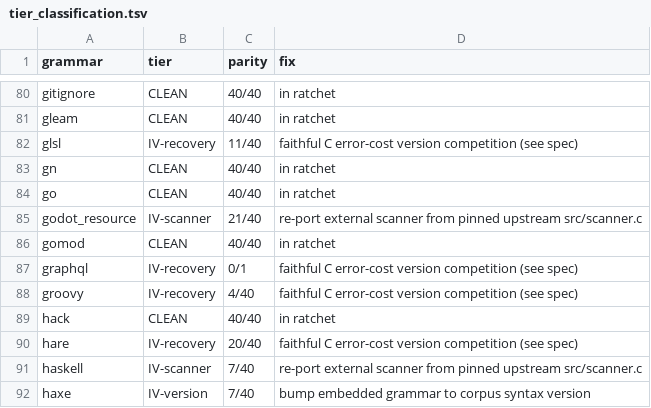
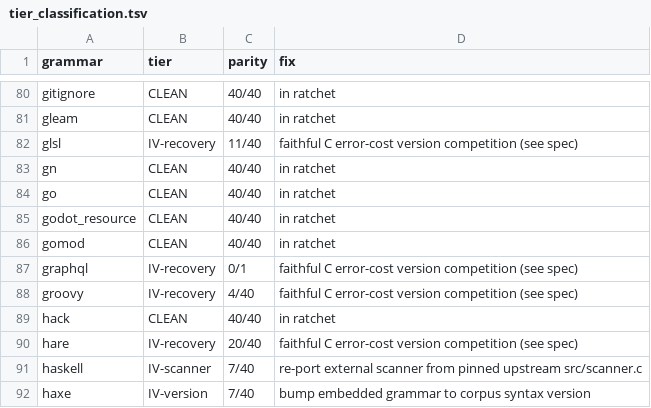
Before and after one commit to trakhimenok/gotreesitter, a TSV file: cgo_harness/tier_scan/tier_classification.tsv, drawn as a sheet; only a part is shown, gaps mark what is left out.

Commit message:
update(godot_resource): Align godot_resource scanner with upstream parity
- Implement upstream escape semantics: `\` does not complete an escape pair, so `\"` remains inside the string
- Skip leading whitespace before the opening quote to match `tree-sitter-godot-resource` behavior
- Add test suite covering escaped quotes, double backslashes, multiline strings, and unterminated cases
- Update tier classification to reflect 40/40 parity pass and mark grammar as clean

```diff
--- a/cgo_harness/tier_scan/tier_classification.tsv
+++ b/cgo_harness/tier_scan/tier_classification.tsv
@@ -84,3 +84,3 @@ gn	CLEAN	40/40	in ratchet
 go	CLEAN	40/40	in ratchet
-godot_resource	IV-scanner	21/40	re-port external scanner from pinned upstream src/scanner.c
+godot_resource	CLEAN	40/40	in ratchet
 gomod	CLEAN	40/40	in ratchet
```
Also changed, not shown: 3 other files.
